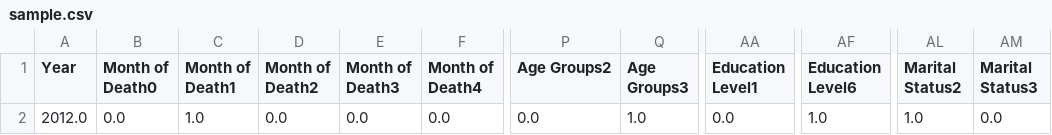
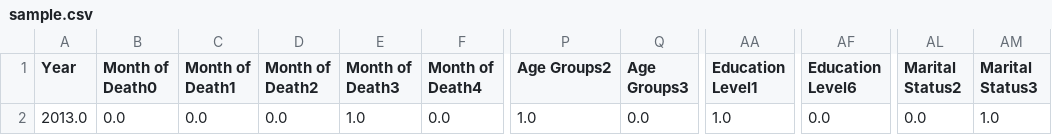
Before and after one commit to Rob-Ottogalli/Project-3-COD-Predictors, a CSV file: Neural_Network_Trained_Models/sample.csv, drawn as a sheet; only a part is shown, gaps mark what is left out; the diff names each change by its address in the sheet, - before the commit and + after, or states it on an @@ line.

```diff
--- a/Neural_Network_Trained_Models/sample.csv
+++ b/Neural_Network_Trained_Models/sample.csv
-A2 (Year): 2012.0
+A2 (Year): 2013.0
-C2 (Month of Death1): 1.0
+C2 (Month of Death1): 0.0
-E2 (Month of Death3): 0.0
+E2 (Month of Death3): 1.0
-P2 (Age Groups2): 0.0
+P2 (Age Groups2): 1.0
-Q2 (Age Groups3): 1.0
+Q2 (Age Groups3): 0.0
-AA2 (Education Level1): 0.0
+AA2 (Education Level1): 1.0
-AF2 (Education Level6): 1.0
+AF2 (Education Level6): 0.0
-AL2 (Marital Status2): 1.0
+AL2 (Marital Status2): 0.0
-AM2 (Marital Status3): 0.0
+AM2 (Marital Status3): 1.0
```
Also changed, not shown: 10 other files.
